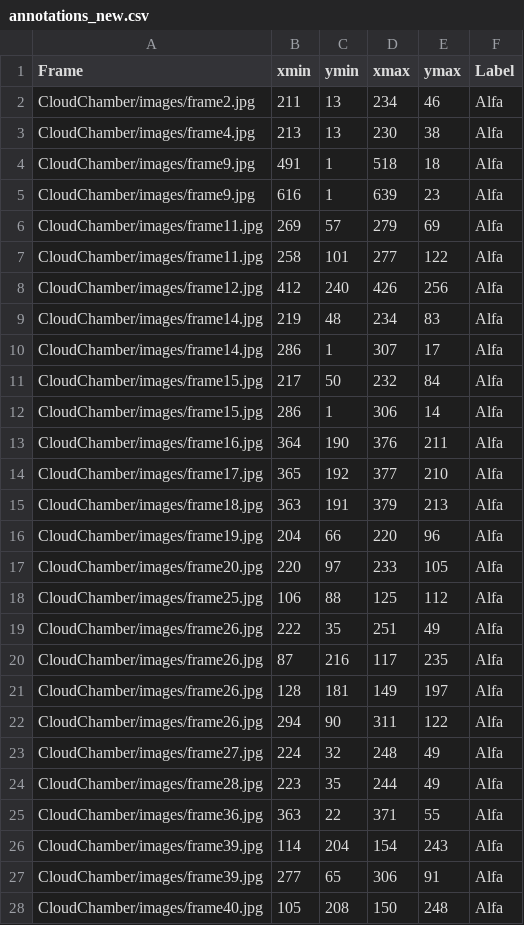
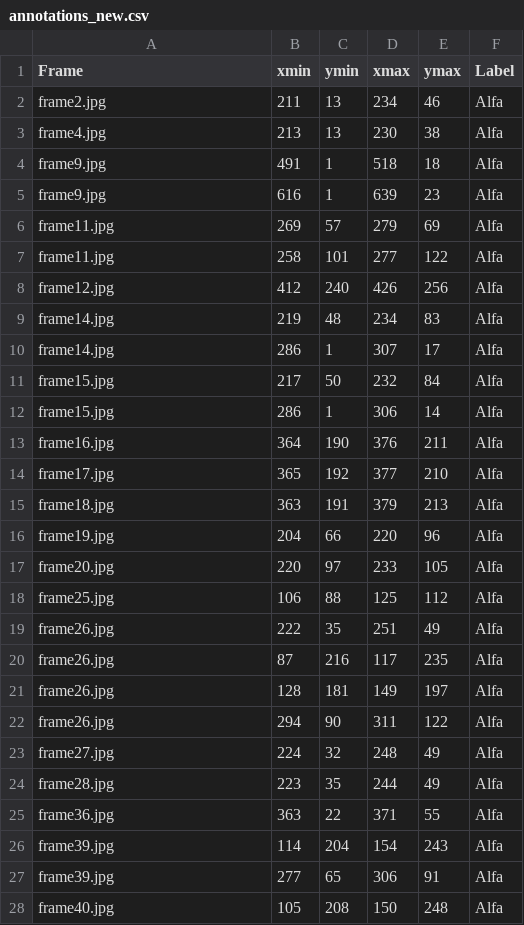
Before and after one commit to jegarcian/CloudChamber, a CSV file: annotations_new.csv, drawn as a sheet; only a part is shown; the diff covers the shown part only.

```diff
--- a/annotations_new.csv
+++ b/annotations_new.csv
@@ -1,28 +1,28 @@
 Frame,xmin,ymin,xmax,ymax,Label
-CloudChamber/images/frame2.jpg,211,13,234,46,Alfa
-CloudChamber/images/frame4.jpg,213,13,230,38,Alfa
-CloudChamber/images/frame9.jpg,491,1,518,18,Alfa
-CloudChamber/images/frame9.jpg,616,1,639,23,Alfa
-CloudChamber/images/frame11.jpg,269,57,279,69,Alfa
-CloudChamber/images/frame11.jpg,258,101,277,122,Alfa
-CloudChamber/images/frame12.jpg,412,240,426,256,Alfa
-CloudChamber/images/frame14.jpg,219,48,234,83,Alfa
-CloudChamber/images/frame14.jpg,286,1,307,17,Alfa
-CloudChamber/images/frame15.jpg,217,50,232,84,Alfa
-CloudChamber/images/frame15.jpg,286,1,306,14,Alfa
-CloudChamber/images/frame16.jpg,364,190,376,211,Alfa
-CloudChamber/images/frame17.jpg,365,192,377,210,Alfa
-CloudChamber/images/frame18.jpg,363,191,379,213,Alfa
-CloudChamber/images/frame19.jpg,204,66,220,96,Alfa
-CloudChamber/images/frame20.jpg,220,97,233,105,Alfa
-CloudChamber/images/frame25.jpg,106,88,125,112,Alfa
-CloudChamber/images/frame26.jpg,222,35,251,49,Alfa
-CloudChamber/images/frame26.jpg,87,216,117,235,Alfa
-CloudChamber/images/frame26.jpg,128,181,149,197,Alfa
-CloudChamber/images/frame26.jpg,294,90,311,122,Alfa
-CloudChamber/images/frame27.jpg,224,32,248,49,Alfa
-CloudChamber/images/frame28.jpg,223,35,244,49,Alfa
-CloudChamber/images/frame36.jpg,363,22,371,55,Alfa
-CloudChamber/images/frame39.jpg,114,204,154,243,Alfa
-CloudChamber/images/frame39.jpg,277,65,306,91,Alfa
-CloudChamber/images/frame40.jpg,105,208,150,248,Alfa
+frame2.jpg,211,13,234,46,Alfa
+frame4.jpg,213,13,230,38,Alfa
+frame9.jpg,491,1,518,18,Alfa
+frame9.jpg,616,1,639,23,Alfa
+frame11.jpg,269,57,279,69,Alfa
+frame11.jpg,258,101,277,122,Alfa
+frame12.jpg,412,240,426,256,Alfa
+frame14.jpg,219,48,234,83,Alfa
+frame14.jpg,286,1,307,17,Alfa
+frame15.jpg,217,50,232,84,Alfa
+frame15.jpg,286,1,306,14,Alfa
+frame16.jpg,364,190,376,211,Alfa
+frame17.jpg,365,192,377,210,Alfa
+frame18.jpg,363,191,379,213,Alfa
+frame19.jpg,204,66,220,96,Alfa
+frame20.jpg,220,97,233,105,Alfa
+frame25.jpg,106,88,125,112,Alfa
+frame26.jpg,222,35,251,49,Alfa
+frame26.jpg,87,216,117,235,Alfa
+frame26.jpg,128,181,149,197,Alfa
+frame26.jpg,294,90,311,122,Alfa
+frame27.jpg,224,32,248,49,Alfa
+frame28.jpg,223,35,244,49,Alfa
+frame36.jpg,363,22,371,55,Alfa
+frame39.jpg,114,204,154,243,Alfa
+frame39.jpg,277,65,306,91,Alfa
+frame40.jpg,105,208,150,248,Alfa
```
Also changed, not shown: 143 edited cells elsewhere in this file.
